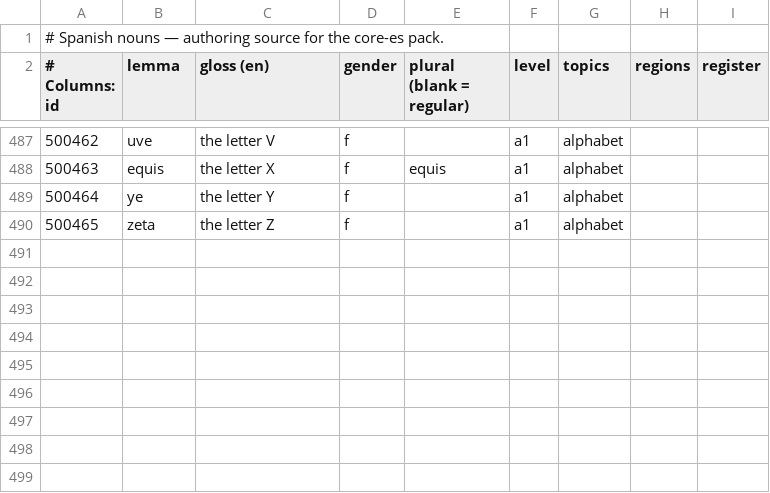
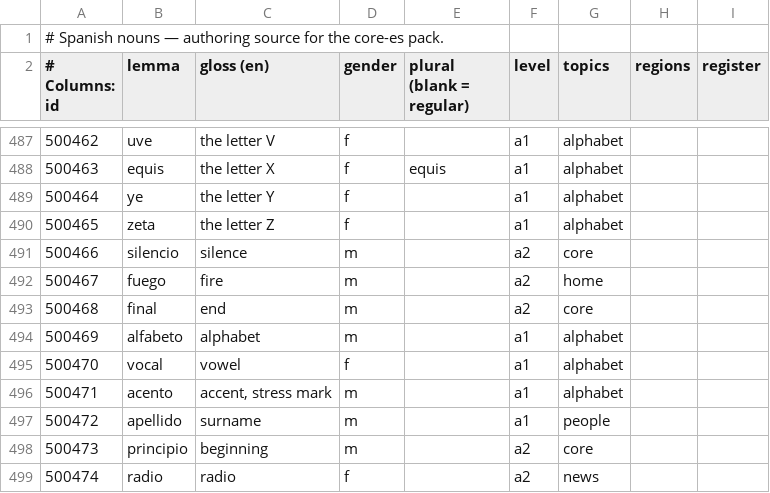
Before and after one commit to amivag/linguastein, a TSV file: content/es/nouns.tsv, drawn as a sheet; only a part is shown, gaps mark what is left out; the diff names each change by its address in the sheet, - before the commit and + after, or states it on an @@ line.

```diff
--- a/content/es/nouns.tsv
+++ b/content/es/nouns.tsv
+row 491: 500466 | silencio | silence | m |  | a2 | core
+row 492: 500467 | fuego | fire | m |  | a2 | home
+row 493: 500468 | final | end | m |  | a2 | core
+row 494: 500469 | alfabeto | alphabet | m |  | a1 | alphabet
+row 495: 500470 | vocal | vowel | f |  | a1 | alphabet
+row 496: 500471 | acento | accent, stress mark | m |  | a1 | alphabet
+row 497: 500472 | apellido | surname | m |  | a1 | people
+row 498: 500473 | principio | beginning | m |  | a2 | core
+row 499: 500474 | radio | radio | f |  | a2 | news
```
Also changed, not shown: content/es/modifiers.tsv, content/es/sentences-b1-passages.tsv, 27 other files.
